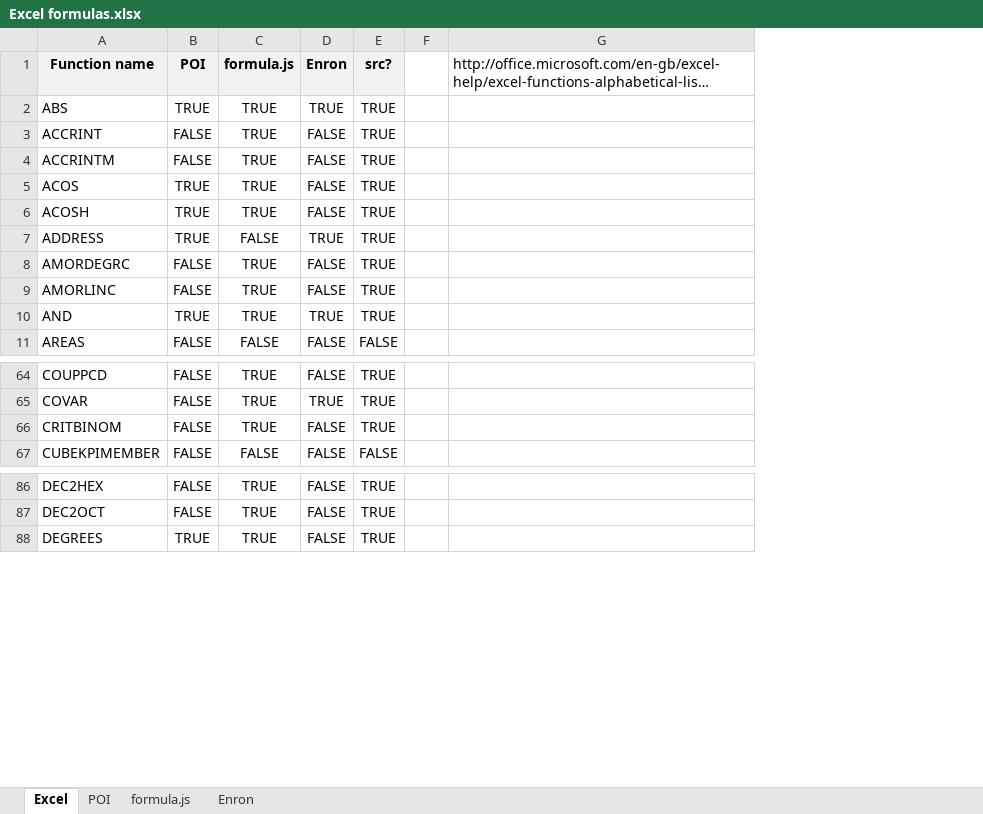
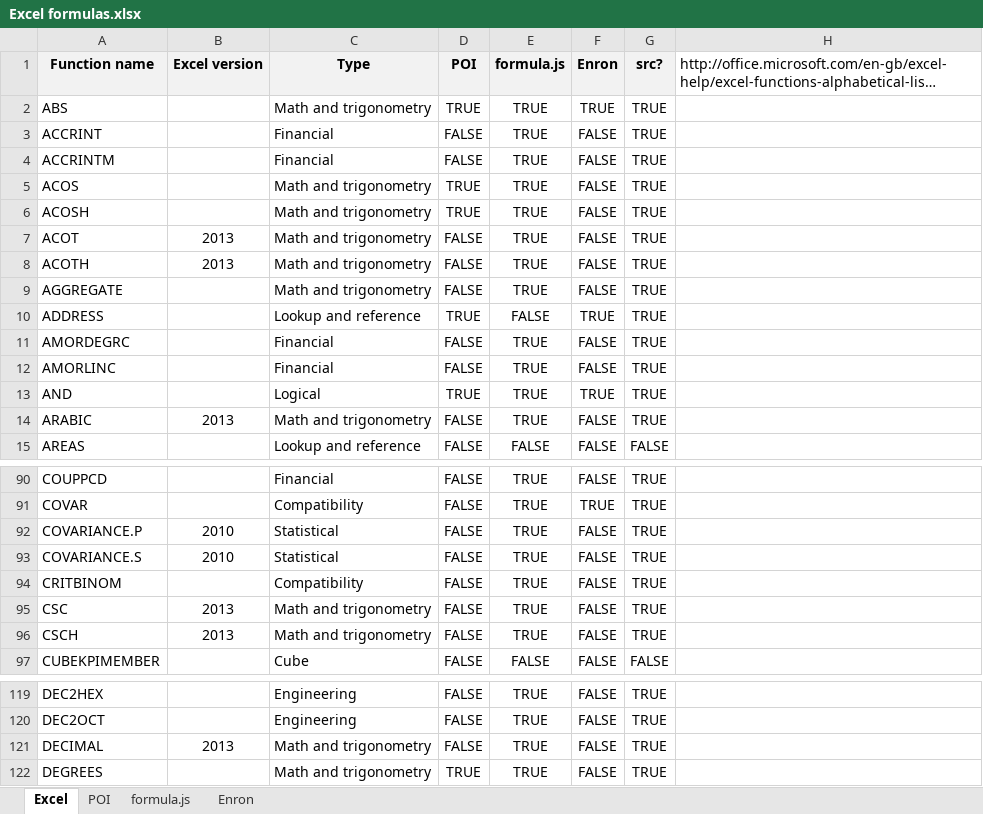
Before and after one commit to sizzles/FormulaCS, an Excel workbook: docs/Excel formulas.xlsx, sheet Excel, drawn as a sheet; only a part is shown, gaps mark what is left out; long unchanged cells end in …; values as stored, in another font and other column widths than the file's, no borders; conditional formats not drawn; removed rows and columns are numbered as before the commit, all else as after; the diff covers the shown part only; the diff names each change by its address in the sheet, - before the commit and + after, or states it on an @@ line.

Commit message:
Extending and classifying the list of Excel functions

```diff
--- a/docs/Excel formulas.xlsx (sheet Excel)
+++ b/docs/Excel formulas.xlsx (sheet Excel)
+column B (Excel version), empty
+column C (Type), rows 2-6: Math and trigonometry | Financial | Financial | Math and trigonometry | Math and trigonometry; rows 10-13: Lookup and reference | Financial | Financial | Logical; row 15: Lookup and reference; rows 90-91: Financial | Compatibility; row 94: Compatibility; row 97: Cube; rows 119-120: Engineering | Engineering; row 122: Math and trigonometry
-column F, empty
+row 7: ACOT | 2013 | Math and trigonometry | FALSE | TRUE | FALSE | TRUE
+row 8: ACOTH | 2013 | Math and trigonometry | FALSE | TRUE | FALSE | TRUE
+row 9: AGGREGATE |  | Math and trigonometry | FALSE | TRUE | FALSE | TRUE
+row 14: ARABIC | 2013 | Math and trigonometry | FALSE | TRUE | FALSE | TRUE
+row 92: COVARIANCE.P | 2010 | Statistical | FALSE | TRUE | FALSE | TRUE
+row 93: COVARIANCE.S | 2010 | Statistical | FALSE | TRUE | FALSE | TRUE
+row 95: CSC | 2013 | Math and trigonometry | FALSE | TRUE | FALSE | TRUE
+row 96: CSCH | 2013 | Math and trigonometry | FALSE | TRUE | FALSE | TRUE
+row 121: DECIMAL | 2013 | Math and trigonometry | FALSE | TRUE | FALSE | TRUE
```
Also changed, not shown: 25 added rows elsewhere in this sheet, sheet formula.js, sheet Enron, formulas that keep their value.
